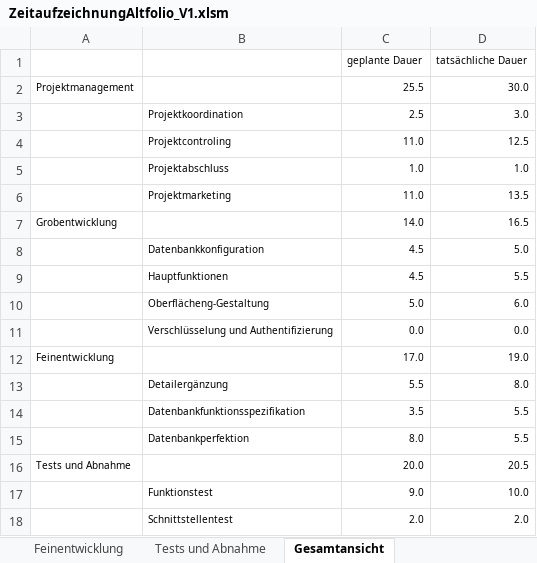
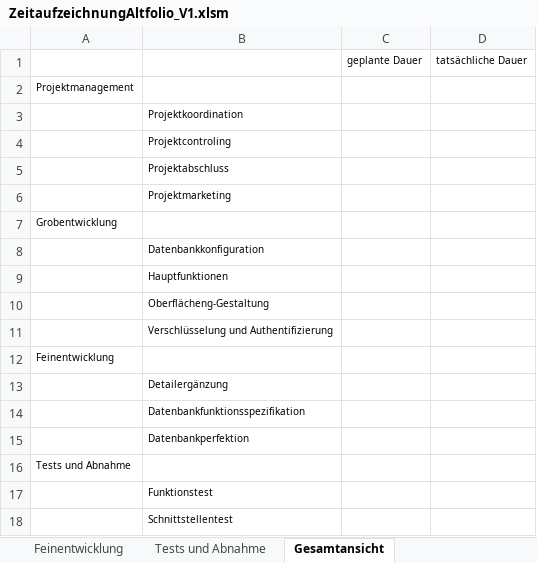
Before and after one commit to komar-tgm/ITPAbgaben, an Excel workbook: Zeitaufzeichnung/ZeitaufzeichnungAltfolio_V1.xlsm, sheet Gesamtansicht, drawn as a sheet; only a part is shown; values as stored, in another font and other column widths than the file's, no borders; removed rows and columns are numbered as before the commit, all else as after; the diff covers the shown part only; the diff names each change by its address in the sheet, - before the commit and + after, or states it on an @@ line.

```diff
--- a/Zeitaufzeichnung/ZeitaufzeichnungAltfolio_V1.xlsm (sheet Gesamtansicht)
+++ b/Zeitaufzeichnung/ZeitaufzeichnungAltfolio_V1.xlsm (sheet Gesamtansicht)
-row 2: Projektmanagement |  | 25.5 | 30.0
+row 2: Projektmanagement
-C3: 2.5
+C3: (empty)
-D3: 3.0
+D3: (empty)
-C4: 11.0
+C4: (empty)
-D4: 12.5
+D4: (empty)
-C5: 1.0
+C5: (empty)
-D5: 1.0
+D5: (empty)
-C6: 11.0
+C6: (empty)
-D6: 13.5
+D6: (empty)
-row 7: Grobentwicklung |  | 14.0 | 16.5
+row 7: Grobentwicklung
-C8:C9: 4.5
+C8:C9: (empty)
-D8: 5.0
+D8: (empty)
-D9: 5.5
+D9: (empty)
-C10: 5.0
+C10: (empty)
-D10: 6.0
+D10: (empty)
-C11: 0.0
+C11: (empty)
-D11: 0.0
+D11: (empty)
-row 12: Feinentwicklung |  | 17.0 | 19.0
+row 12: Feinentwicklung
-C13: 5.5
+C13: (empty)
-D13: 8.0
+D13: (empty)
-C14: 3.5
+C14: (empty)
-D14:D15: 5.5
+D14:D15: (empty)
-C15: 8.0
+C15: (empty)
-row 16: Tests und Abnahme |  | 20.0 | 20.5
+row 16: Tests und Abnahme
-C17: 9.0
+C17: (empty)
-D17: 10.0
+D17: (empty)
-C18: 2.0
+C18: (empty)
-D18: 2.0
+D18: (empty)
```
Also changed, not shown: 1 added row, 1 removed row and 6 edited cells elsewhere in this sheet, sheet Projektmanagement, sheet Tests und Abnahme, sheet Feinentwicklung, sheet Vorprojekt, sheet Grobentwicklung.
